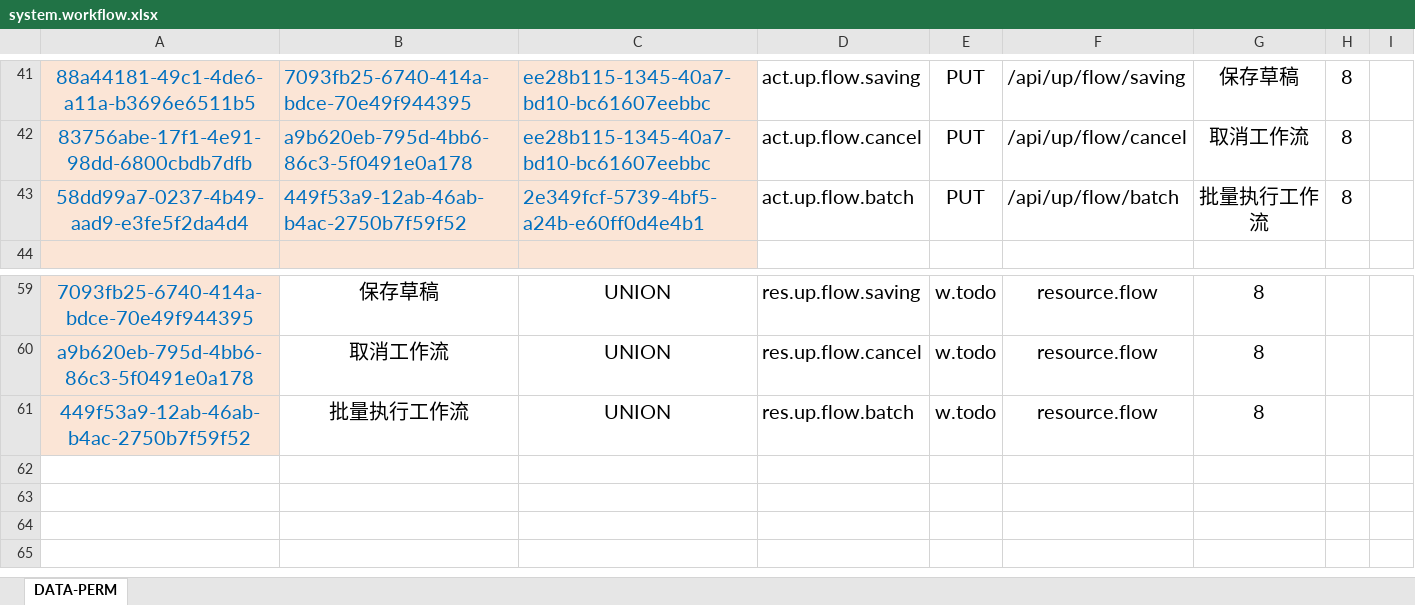
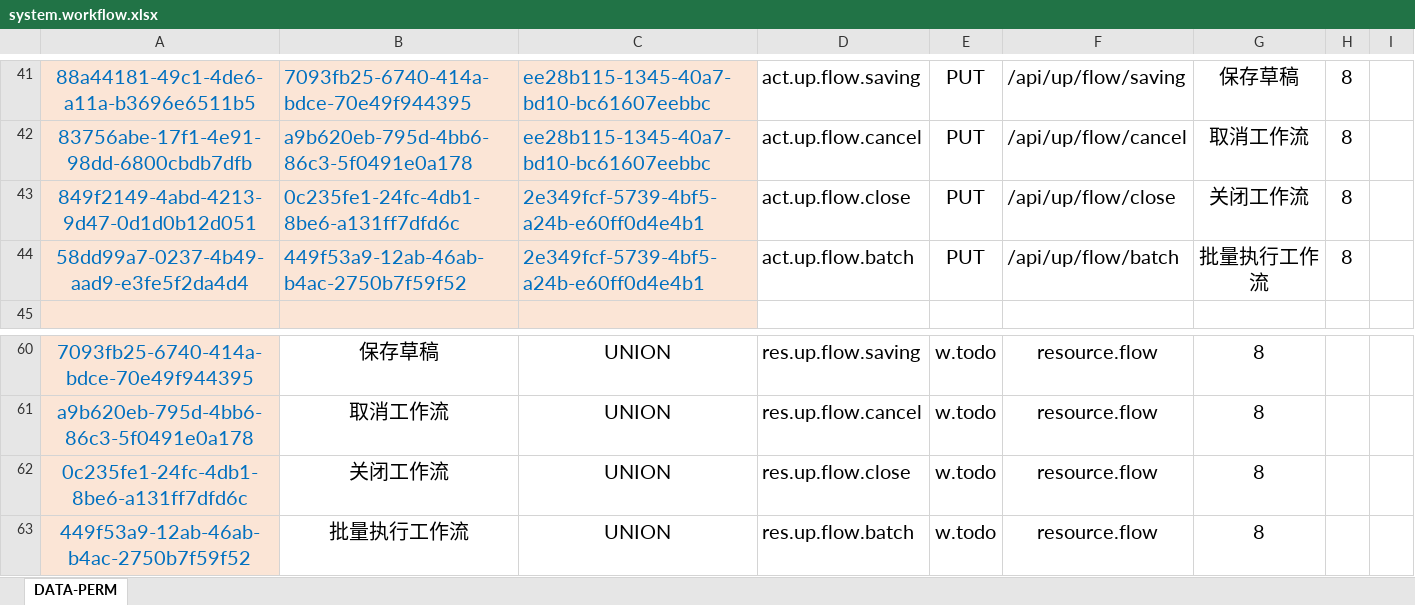
Before and after one commit to silentbalanceyh/vertx-zero, an Excel workbook: vertx-pin/zero-wf/src/main/resources/plugin/wf/oob/cab/system.workflow.xlsx, sheet DATA-PERM, drawn as a sheet; only a part is shown, gaps mark what is left out; values as stored, in another font and other column widths than the file's, no borders; the diff names each change by its address in the sheet, - before the commit and + after, or states it on an @@ line.

Commit message:
New Api for Close

```diff
--- a/vertx-pin/zero-wf/src/main/resources/plugin/wf/oob/cab/system.workflow.xlsx (sheet DATA-PERM)
+++ b/vertx-pin/zero-wf/src/main/resources/plugin/wf/oob/cab/system.workflow.xlsx (sheet DATA-PERM)
+row 43: 849f2149-4abd-4213-9d47-0d1d0b12d051 | 0c235fe1-24fc-4db1-8be6-a131ff7dfd6c | 2e349fcf-5739-4bf5-a24b-e60ff0d4e4b1 | act.up.flow.close | PUT | /api/up/flow/close | 关闭工作流 | 8
+row 62: 0c235fe1-24fc-4db1-8be6-a131ff7dfd6c | 关闭工作流 | UNION | res.up.flow.close | w.todo | resource.flow | 8
```
Also changed, not shown: formulas that keep their value, 8 other files.
